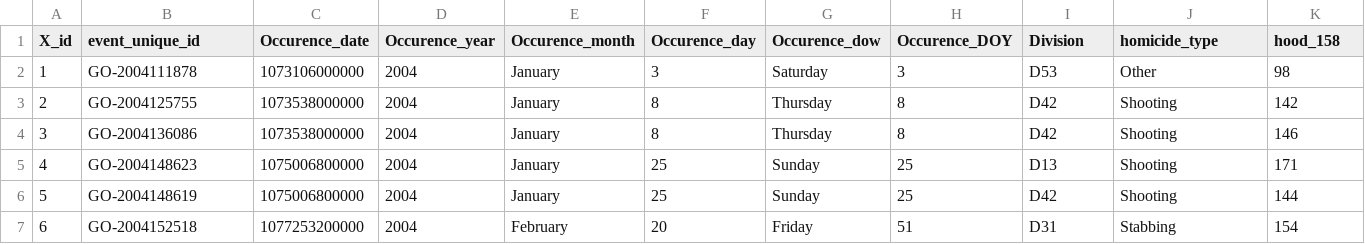
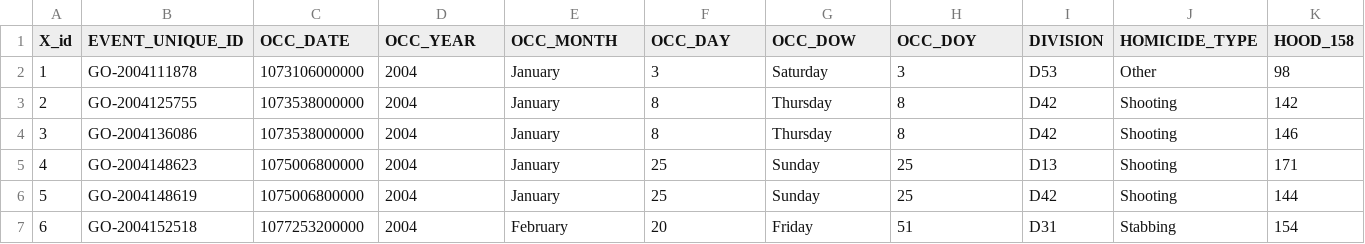
Before and after one commit to sarahhhh02/opendatatoronto, a CSV file: inputs/data/Homicides_data.csv, drawn as a sheet; only a part is shown; the diff covers the shown part only; the diff names each change by its address in the sheet, - before the commit and + after, or states it on an @@ line.

Commit message:
Update the inputs/data/Homicides_data

```diff
--- a/inputs/data/Homicides_data.csv
+++ b/inputs/data/Homicides_data.csv
-B1: event_unique_id
+B1: EVENT_UNIQUE_ID
-C1: Occurence_date
+C1: OCC_DATE
-D1: Occurence_year
+D1: OCC_YEAR
-E1: Occurence_month
+E1: OCC_MONTH
-F1: Occurence_day
+F1: OCC_DAY
-G1: Occurence_dow
+G1: OCC_DOW
-H1: Occurence_DOY
+H1: OCC_DOY
-I1: Division
+I1: DIVISION
-J1: homicide_type
+J1: HOMICIDE_TYPE
-K1: hood_158
+K1: HOOD_158
```
Also changed, not shown: 3 edited cells elsewhere in this file.
